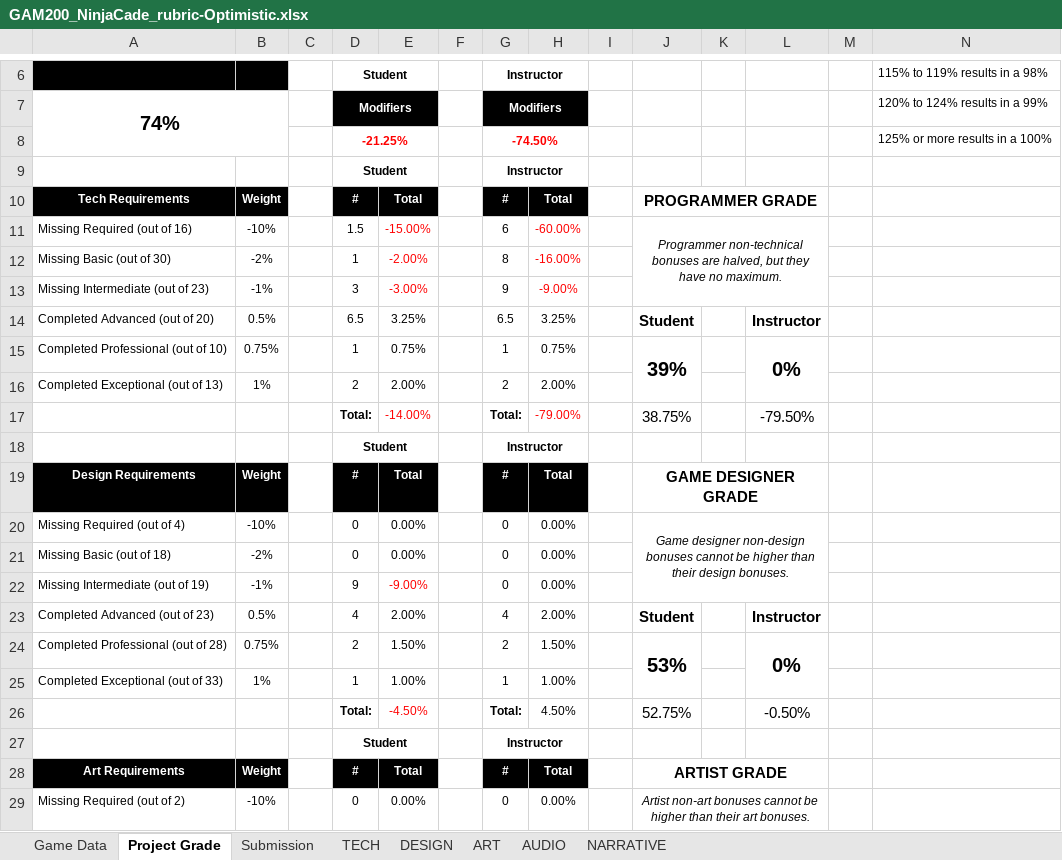
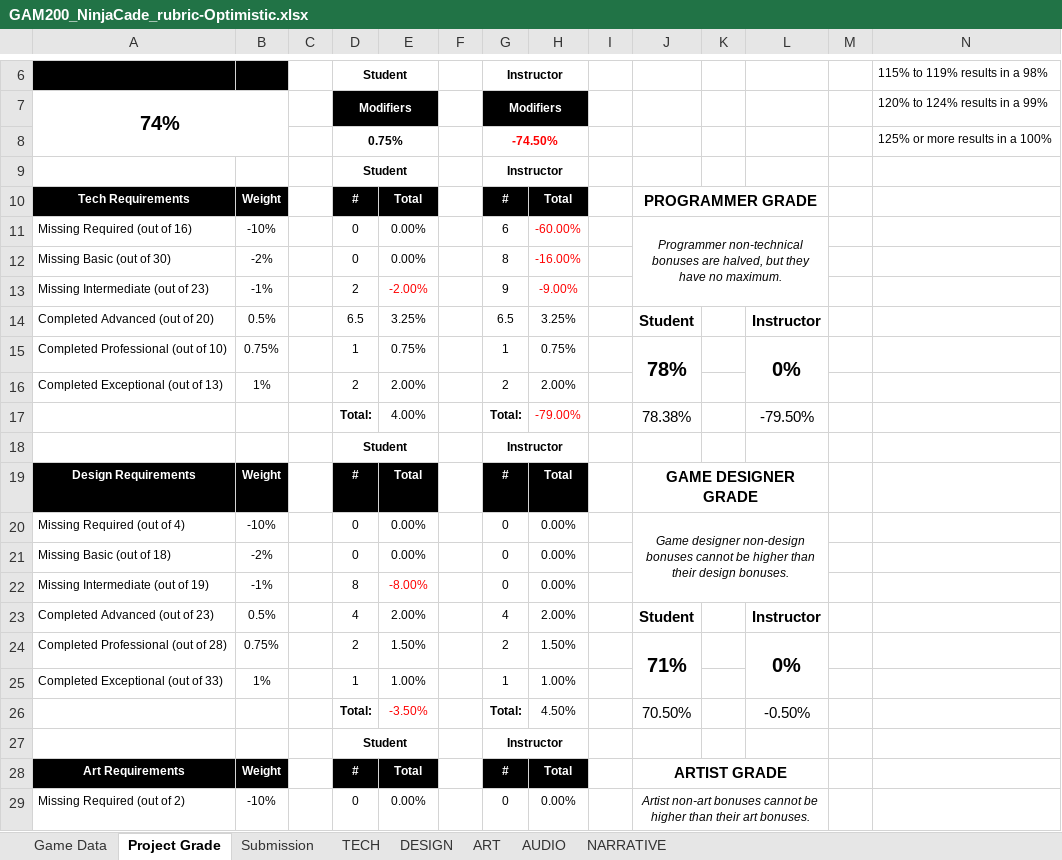
Before and after one commit to JiangdiGou/swole_team_6, an Excel workbook: Shared Files/Rubric_Extended/GAM200_NinjaCade_rubric-Optimistic.xlsx, sheet Project Grade, drawn as a sheet; only a part is shown, gaps mark what is left out; values as stored, in another font and other column widths than the file's, no borders; the diff covers the shown part only; the diff names each change by its address in the sheet, - before the commit and + after, or states it on an @@ line.

```diff
--- a/Shared Files/Rubric_Extended/GAM200_NinjaCade_rubric-Optimistic.xlsx (sheet Project Grade)
+++ b/Shared Files/Rubric_Extended/GAM200_NinjaCade_rubric-Optimistic.xlsx (sheet Project Grade)
-D8: -21.25%
+D8: 0.75%
-D8 text colour: #FF0000
+D8 text colour: black
-D11: 1.5
+D11: 0
-E11: -15.00%
+E11: 0.00%
-E11:E12 text colour: #FF0000
+E11:E12 text colour: black
-D12: 1
+D12: 0
-E12: -2.00%
+E12: 0.00%
-D13: 3
+D13: 2
-E13: -3.00%
+E13: -2.00%
-J15: 39%
+J15: 78%
-E17: -14.00%
+E17: 4.00%
-E17 text colour: #FF0000
+E17 text colour: black
-J17: 38.75%
+J17: 78.38%
-D22: 9
+D22: 8
-E22: -9.00%
+E22: -8.00%
-J24: 53%
+J24: 71%
-E26: -4.50%
+E26: -3.50%
-J26: 52.75%
+J26: 70.50%
```
Also changed, not shown: 7 edited cells elsewhere in this sheet, sheet TECH, sheet AUDIO, sheet DESIGN, 5 other files.
